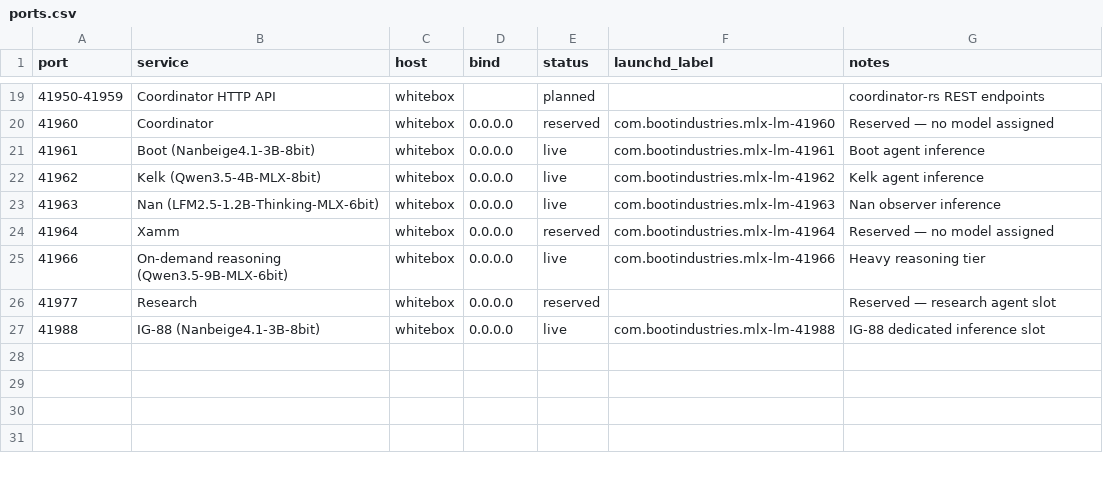
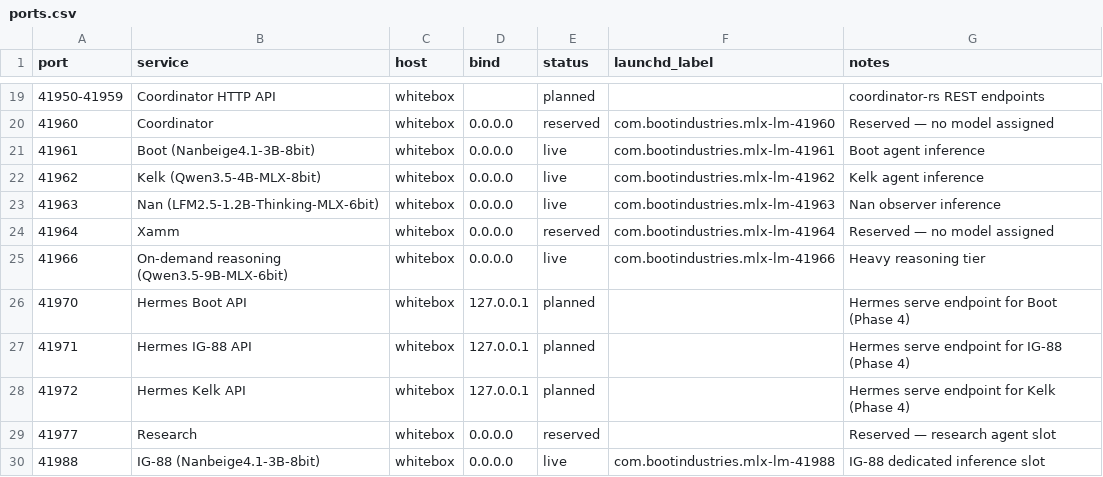
Before and after one commit to chrislyons/factory, a CSV file: infra/ports.csv, drawn as a sheet; only a part is shown, gaps mark what is left out.

```diff
--- a/infra/ports.csv
+++ b/infra/ports.csv
@@ -25,2 +25,5 @@ port,service,host,bind,status,launchd_label,notes
 41966,On-demand reasoning (Qwen3.5-9B-MLX-6bit),whitebox,0.0.0.0,live,com.bootindustries.mlx-lm-41966,Heavy reasoning tier
+41970,Hermes Boot API,whitebox,127.0.0.1,planned,,Hermes serve endpoint for Boot (Phase 4)
+41971,Hermes IG-88 API,whitebox,127.0.0.1,planned,,Hermes serve endpoint for IG-88 (Phase 4)
+41972,Hermes Kelk API,whitebox,127.0.0.1,planned,,Hermes serve endpoint for Kelk (Phase 4)
 41977,Research,whitebox,0.0.0.0,reserved,,Reserved — research agent slot
```
Also changed, not shown: 6 other files.
